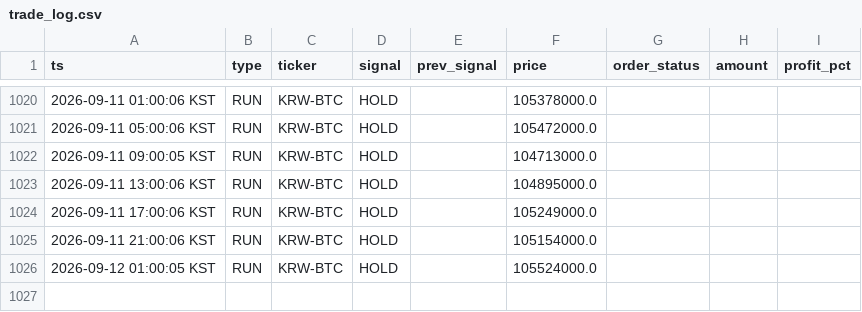
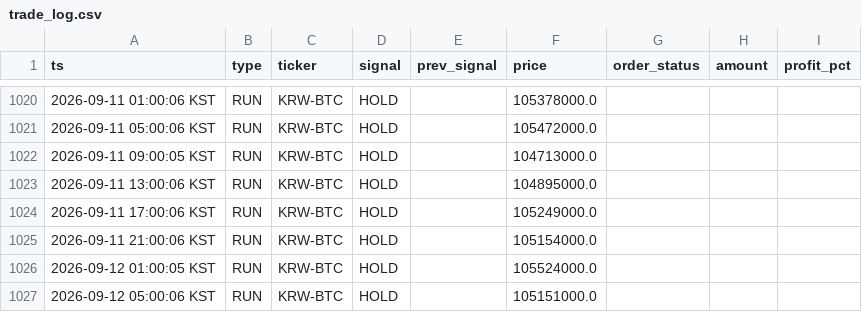
Before and after one commit to hsonicpark-star/upbit-auto-trading, a CSV file: data/trade_log.csv, drawn as a sheet; only a part is shown, gaps mark what is left out.

```diff
--- a/data/trade_log.csv
+++ b/data/trade_log.csv
@@ -1026 +1026,2 @@
 2026-09-12 01:00:05 KST,RUN,KRW-BTC,HOLD,,105524000.0,,,
+2026-09-12 05:00:06 KST,RUN,KRW-BTC,HOLD,,105151000.0,,,
```
Also changed, not shown: 3 other files.
